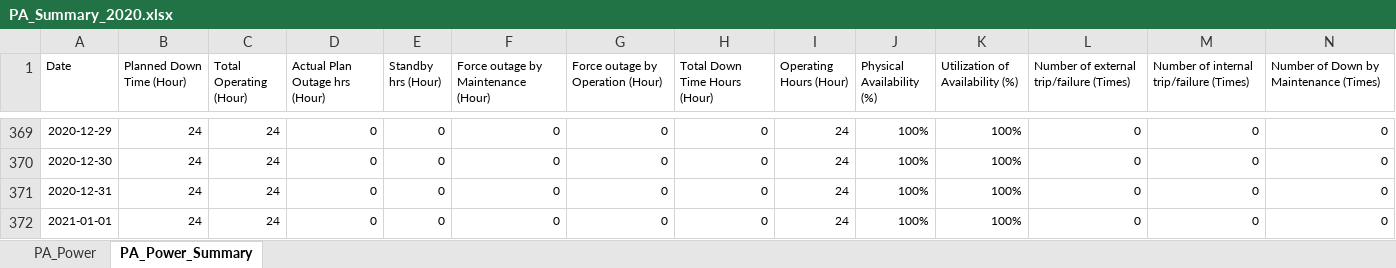
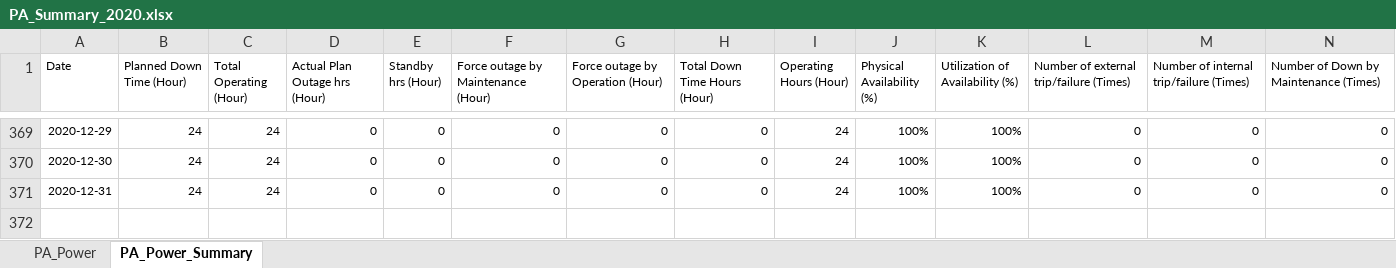
Before and after one commit to mekatronik-achmadi/Predict-CBM, an Excel workbook: Vale/Docs/DataPA/PA_Summary_2020.xlsx, sheet PA_Power_Summary, drawn as a sheet; only a part is shown, gaps mark what is left out; values as stored, in another font and other column widths than the file's, no borders; rows hold the shown columns only; the diff names each change by its address in the sheet, - before the commit and + after, or states it on an @@ line.

```diff
--- a/Vale/Docs/DataPA/PA_Summary_2020.xlsx (sheet PA_Power_Summary)
+++ b/Vale/Docs/DataPA/PA_Summary_2020.xlsx (sheet PA_Power_Summary)
-row 372: 2021-01-01 | 24 | 24 | 0 | 0 | 0 | 0 | 0 | 24 | 100% | 100% | 0 | 0 | 0
```
Also changed, not shown: sheet PA_Power, Vale/Docs/DataPA/PA_Summary_2021.xlsx, 3 other files.
